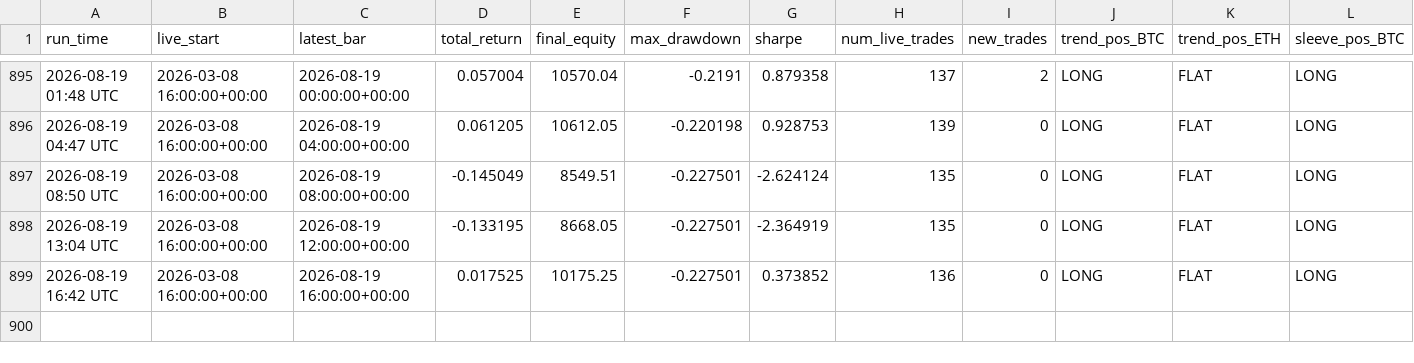
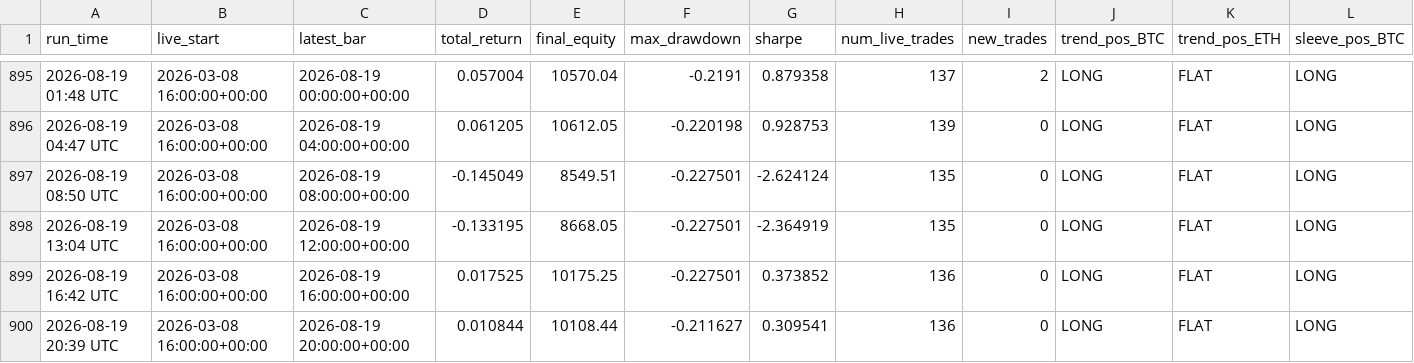
Before and after one commit to baeks0414/quant-4h-dual, a CSV file: results/paper_live_rt/run_log.csv, drawn as a sheet; only a part is shown, gaps mark what is left out; rows hold the shown columns only; the diff names each change by its address in the sheet, - before the commit and + after, or states it on an @@ line.

```diff
--- a/results/paper_live_rt/run_log.csv
+++ b/results/paper_live_rt/run_log.csv
+row 900: 2026-08-19 20:39 UTC | 2026-03-08 16:00:00+00:00 | 2026-08-19 20:00:00+00:00 | 0.010844 | 10108.44 | -0.211627 | 0.309541 | 136 | 0 | LONG | FLAT | LONG
```
Also changed, not shown: results/paper_live_rt/equity_curve.csv, results/paper_live_rt/trades.csv, 1 other file.
